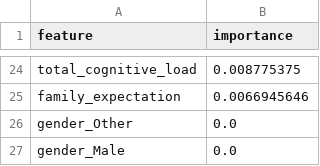
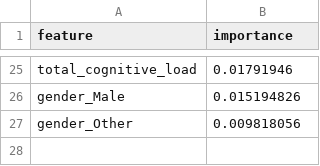
Before and after one commit to xinghanchen-xc/Student-Wellbeing-Risk-Analytics, a CSV file: reports/reference_run/feature_importance.csv, drawn as a sheet; only a part is shown, gaps mark what is left out; removed rows and columns are numbered as before the commit, all else as after; the diff covers the shown part only; the diff names each change by its address in the sheet, - before the commit and + after, or states it on an @@ line.

```diff
--- a/reports/reference_run/feature_importance.csv
+++ b/reports/reference_run/feature_importance.csv
-B25 (importance): 0.008775375
+B25 (importance): 0.01791946
-row 25: family_expectation | 0.0066945646
-row 26: gender_Other | 0.0
-B26 (importance): 0.0
+B26 (importance): 0.015194826
+row 27: gender_Other | 0.009818056
```
Also changed, not shown: 12 added rows, 11 removed rows and 11 edited cells elsewhere in this file, reports/reference_run/classification_report.csv, 17 other files.
